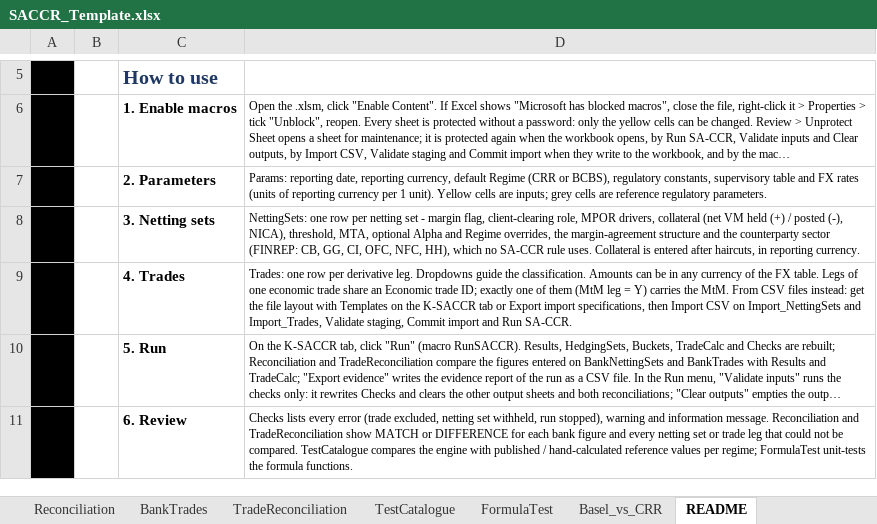
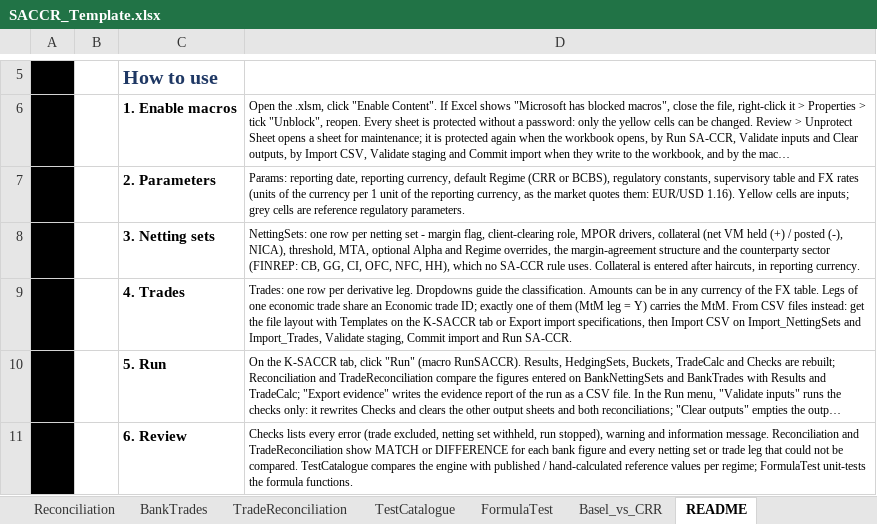
Before and after one commit to danielep71/K-SACCR, an Excel workbook: src/workbook/SACCR_Template.xlsx, sheet README, drawn as a sheet; only a part is shown, gaps mark what is left out; long unchanged cells end in …; values as stored, in another font and other column widths than the file's, no borders; charts and pictures not drawn; the diff names each change by its address in the sheet, - before the commit and + after, or states it on an @@ line.

Commit message:
Quote the FX rates of Params as the market does: units of the currency per 1 unit of the reporting currency (#725)

```diff
--- a/src/workbook/SACCR_Template.xlsx (sheet README)
+++ b/src/workbook/SACCR_Template.xlsx (sheet README)
-D7: …(units of reporting currency per 1 unit). Yellow cells…
+D7: …(units of the currency per 1 unit of the reporting currency, as the market quotes them: EUR/USD 1.16). Yellow cells…
```
Also changed, not shown: sheet Params, 9 other files.
